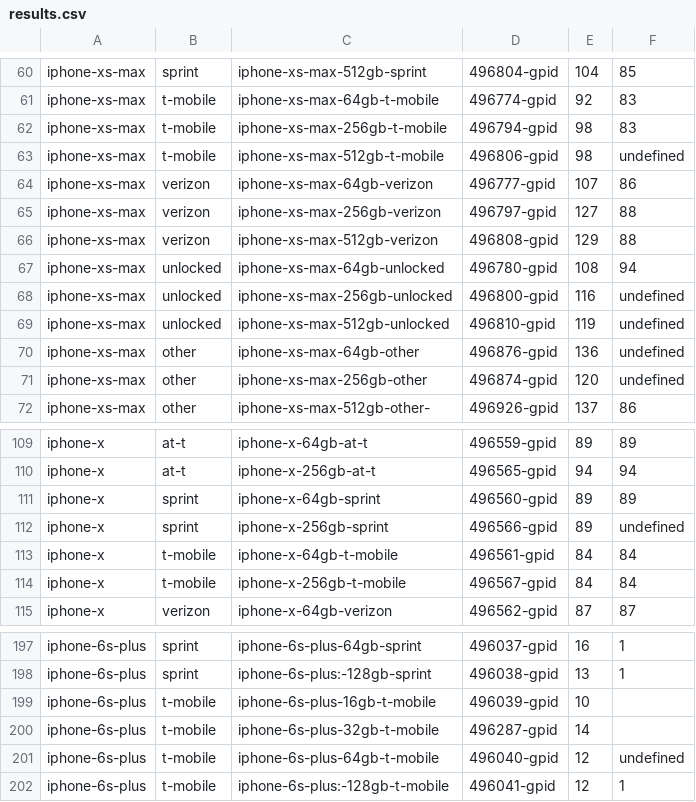
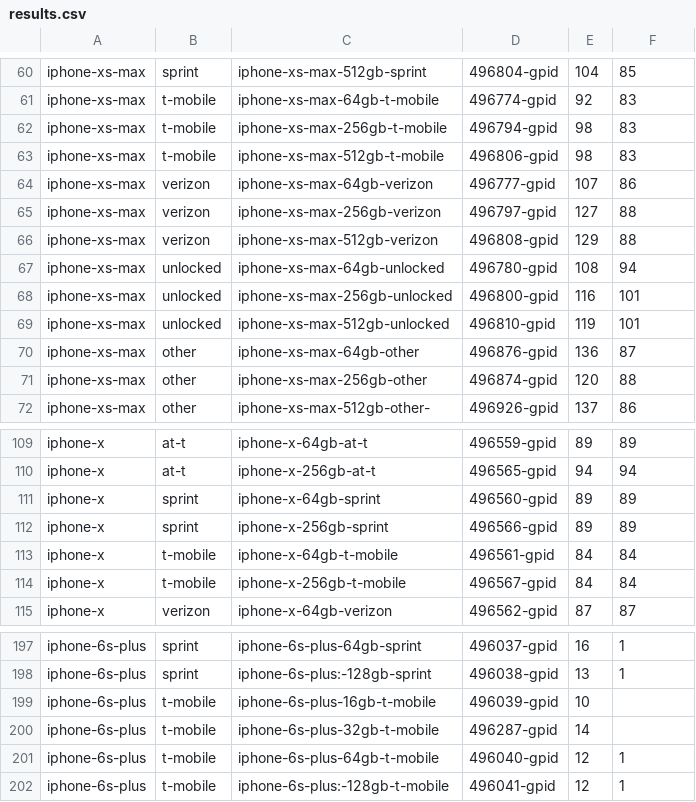
Before and after one commit to joshua-t-liu/gazelle, a CSV file: results/results.csv, drawn as a sheet; only a part is shown, gaps mark what is left out.

```diff
--- a/results/results.csv
+++ b/results/results.csv
@@ -62,3 +62,3 @@ iphone-xs-max,t-mobile,iphone-xs-max-64gb-t-mobile,496774-gpid,92,83
 iphone-xs-max,t-mobile,iphone-xs-max-256gb-t-mobile,496794-gpid,98,83
-iphone-xs-max,t-mobile,iphone-xs-max-512gb-t-mobile,496806-gpid,98,undefined
+iphone-xs-max,t-mobile,iphone-xs-max-512gb-t-mobile,496806-gpid,98,83
 iphone-xs-max,verizon,iphone-xs-max-64gb-verizon,496777-gpid,107,86
@@ -67,6 +67,6 @@ iphone-xs-max,verizon,iphone-xs-max-512gb-verizon,496808-gpid,129,88
 iphone-xs-max,unlocked,iphone-xs-max-64gb-unlocked,496780-gpid,108,94
-iphone-xs-max,unlocked,iphone-xs-max-256gb-unlocked,496800-gpid,116,undefined
-iphone-xs-max,unlocked,iphone-xs-max-512gb-unlocked,496810-gpid,119,undefined
-iphone-xs-max,other,iphone-xs-max-64gb-other,496876-gpid,136,undefined
-iphone-xs-max,other,iphone-xs-max-256gb-other,496874-gpid,120,undefined
+iphone-xs-max,unlocked,iphone-xs-max-256gb-unlocked,496800-gpid,116,101
+iphone-xs-max,unlocked,iphone-xs-max-512gb-unlocked,496810-gpid,119,101
+iphone-xs-max,other,iphone-xs-max-64gb-other,496876-gpid,136,87
+iphone-xs-max,other,iphone-xs-max-256gb-other,496874-gpid,120,88
 iphone-xs-max,other,iphone-xs-max-512gb-other-,496926-gpid,137,86
@@ -111,3 +111,3 @@ iphone-x,at-t,iphone-x-256gb-at-t,496565-gpid,94,94
 iphone-x,sprint,iphone-x-64gb-sprint,496560-gpid,89,89
-iphone-x,sprint,iphone-x-256gb-sprint,496566-gpid,89,undefined
+iphone-x,sprint,iphone-x-256gb-sprint,496566-gpid,89,89
 iphone-x,t-mobile,iphone-x-64gb-t-mobile,496561-gpid,84,84
@@ -200,3 +200,3 @@ iphone-6s-plus,t-mobile,iphone-6s-plus-16gb-t-mobile,496039-gpid,10,
 iphone-6s-plus,t-mobile,iphone-6s-plus-32gb-t-mobile,496287-gpid,14,
-iphone-6s-plus,t-mobile,iphone-6s-plus-64gb-t-mobile,496040-gpid,12,undefined
+iphone-6s-plus,t-mobile,iphone-6s-plus-64gb-t-mobile,496040-gpid,12,1
 iphone-6s-plus,t-mobile,iphone-6s-plus:-128gb-t-mobile,496041-gpid,12,1
```
Also changed, not shown: 41 other files.
